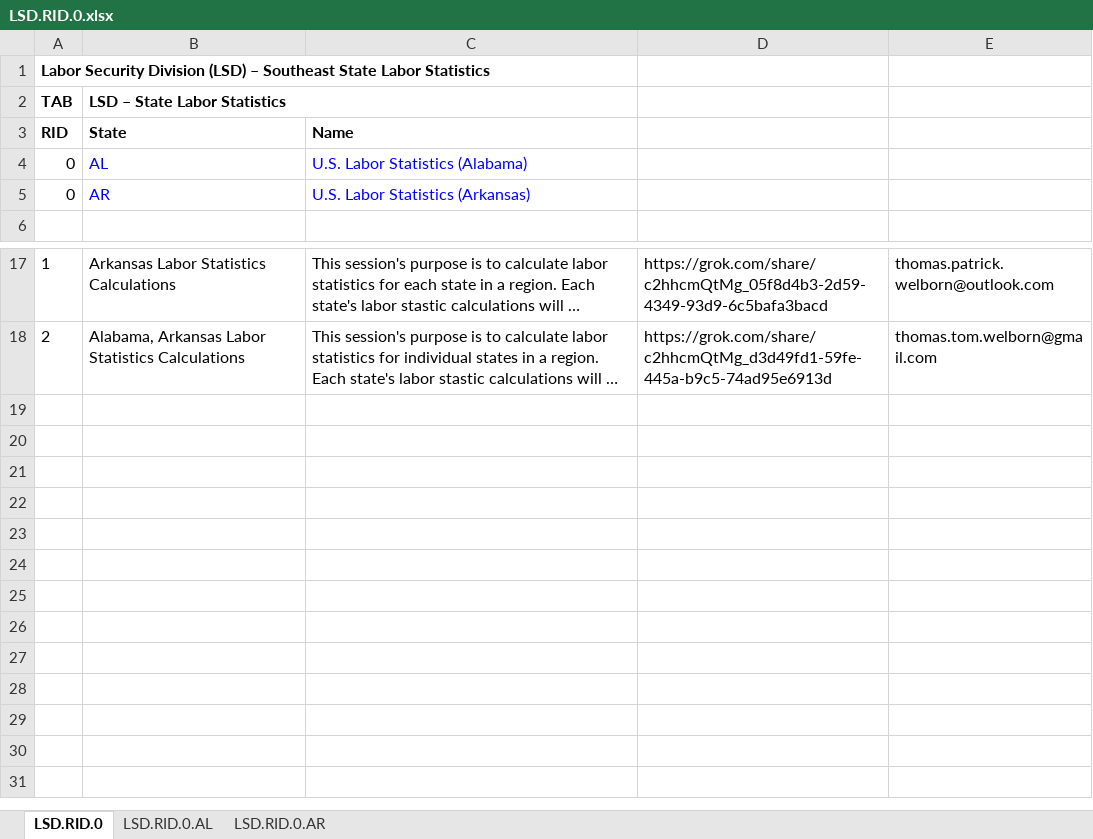
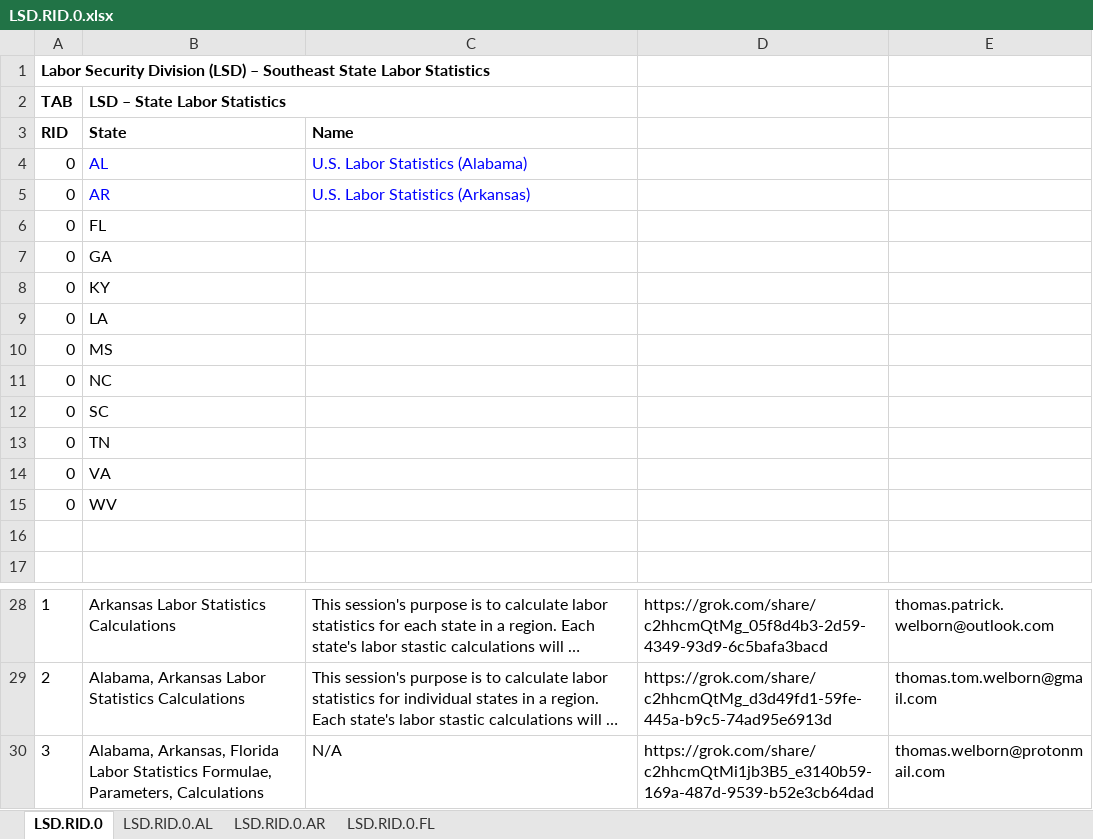
Before and after one commit to thomaspatrickwelborn/FITNESS, an Excel workbook: DES/LSD/LSD.REGION/LSD.RID.0.xlsx, sheet LSD.RID.0, drawn as a sheet; only a part is shown, gaps mark what is left out; long unchanged cells end in …; values as stored, in another font and other column widths than the file's, no borders; the diff names each change by its address in the sheet, - before the commit and + after, or states it on an @@ line.

```diff
--- a/DES/LSD/LSD.REGION/LSD.RID.0.xlsx (sheet LSD.RID.0)
+++ b/DES/LSD/LSD.REGION/LSD.RID.0.xlsx (sheet LSD.RID.0)
+sheet tab: LSD.RID.0.FL
+row 6: 0 | FL
+row 7: 0 | GA
+row 8: 0 | KY
+row 9: 0 | LA
+row 10: 0 | MS
+row 11: 0 | NC
+row 12: 0 | SC
+row 13: 0 | TN
+row 14: 0 | VA
+row 15: 0 | WV
+row 16: (empty)
+row 30: 3 | Alabama, Arkansas, Florida Labor Statistics Formulae, Parameters, Calculations | N/A | https://grok.com/share/c2hhcmQtMi1jb3B5_e3140b59-169a-487d-9539-b52e3cb64dad | thomas.welborn@protonmail.com
```
Also changed, not shown: sheet LSD.RID.0.AR, sheet LSD.RID.0.AL, formulas that keep their value, charts or pictures, DES/LSD/LSD.REF.xlsx.
